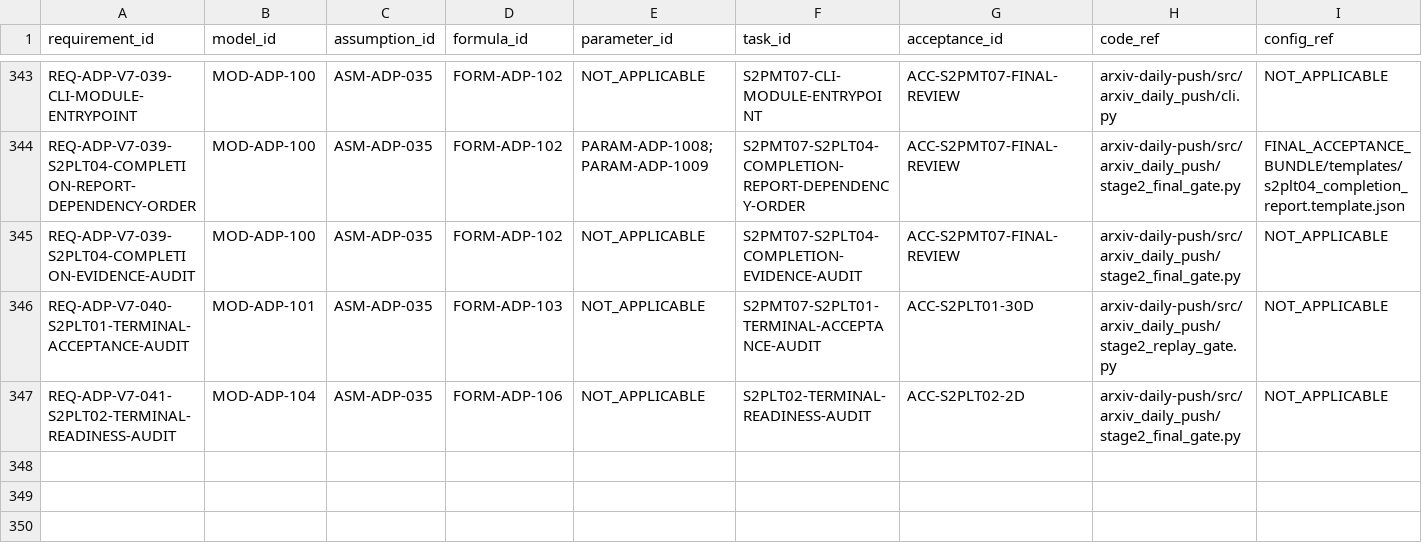
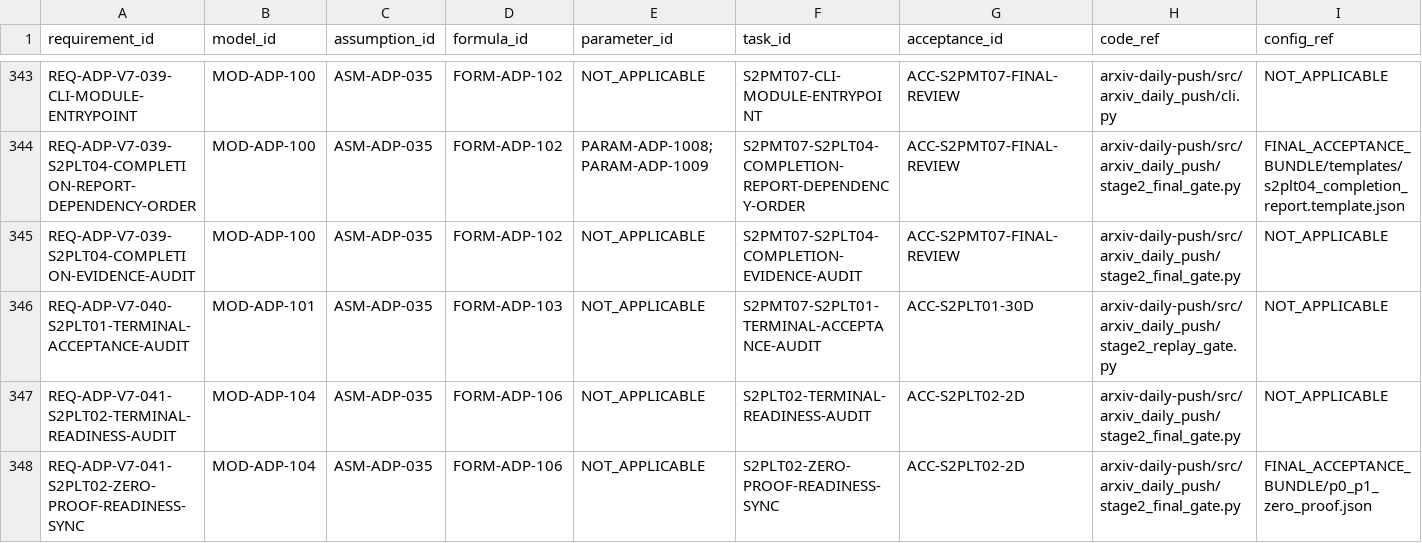
Before and after one commit to LinzeColin/MetaDatabase, a CSV file: arxiv-daily-push/docs/governance/TRACEABILITY_MATRIX.csv, drawn as a sheet; only a part is shown, gaps mark what is left out; rows hold the shown columns only; the diff names each change by its address in the sheet, - before the commit and + after, or states it on an @@ line.

Commit message:
Sync ADP S2PLT02 zero proof readiness

```diff
--- a/arxiv-daily-push/docs/governance/TRACEABILITY_MATRIX.csv
+++ b/arxiv-daily-push/docs/governance/TRACEABILITY_MATRIX.csv
+row 348: REQ-ADP-V7-041-S2PLT02-ZERO-PROOF-READINESS-SYNC | MOD-ADP-104 | ASM-ADP-035 | FORM-ADP-106 | NOT_APPLICABLE | S2PLT02-ZERO-PROOF-READINESS-SYNC | ACC-S2PLT02-2D | arxiv-daily-push/src/arxiv_daily_push/stage2_final_gate.py | FINAL_ACCEPTANCE_BUNDLE/p0_p1_zero_proof.json
```
Also changed, not shown: 20 other files.
